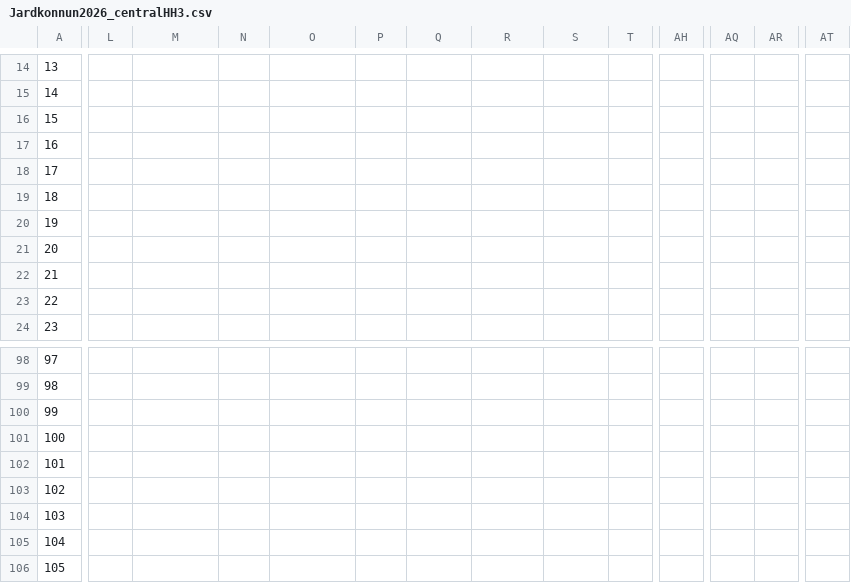
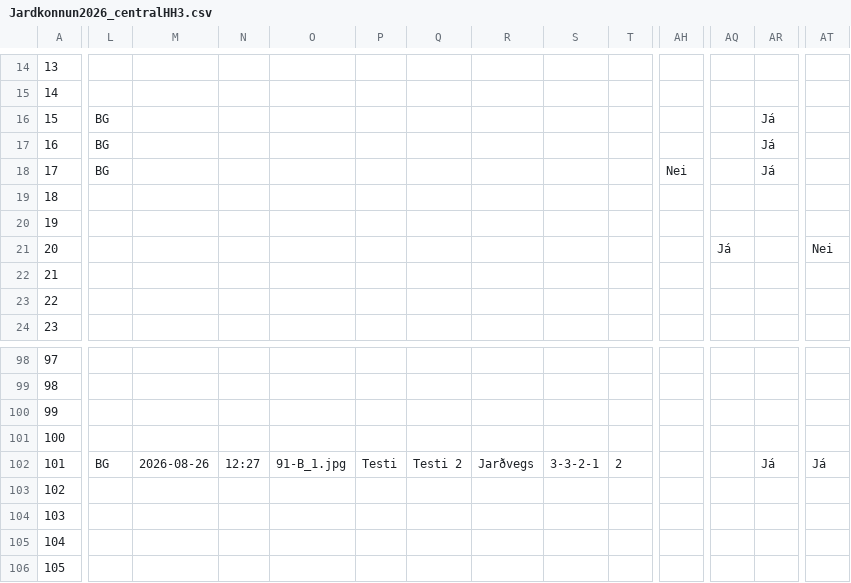
Before and after one commit to nonni123/Jardkonnun, a CSV file: Jardkonnun2026_centralHH3.csv, drawn as a sheet; only a part is shown, gaps mark what is left out; the diff covers the shown part only; the diff names each change by its address in the sheet, - before the commit and + after, or states it on an @@ line.

Commit message:
Jarðkönnun: skráning uppfærð (2026-08-31T12:29:52.185Z)

```diff
--- a/Jardkonnun2026_centralHH3.csv
+++ b/Jardkonnun2026_centralHH3.csv
-L16:L18: (empty)
+L16:L18: BG
-AR16:AR18: (empty)
+AR16:AR18: Já
-AH18: (empty)
+AH18: Nei
-AQ21: (empty)
+AQ21: Já
-AT21: (empty)
+AT21: Nei
-L102: (empty)
+L102: BG
-M102: (empty)
+M102: 2026-08-26
-N102: (empty)
+N102: 12:27
-O102: (empty)
+O102: 91-B_1.jpg
-P102: (empty)
+P102: Testi
-Q102: (empty)
+Q102: Testi 2
-R102: (empty)
+R102: Jarðvegs
-S102: (empty)
+S102: 3-3-2-1
-T102: (empty)
+T102: 2
-AR102: (empty)
+AR102: Já
-AT102: (empty)
+AT102: Já
```
Also changed, not shown: 8 edited cells elsewhere in this file.
